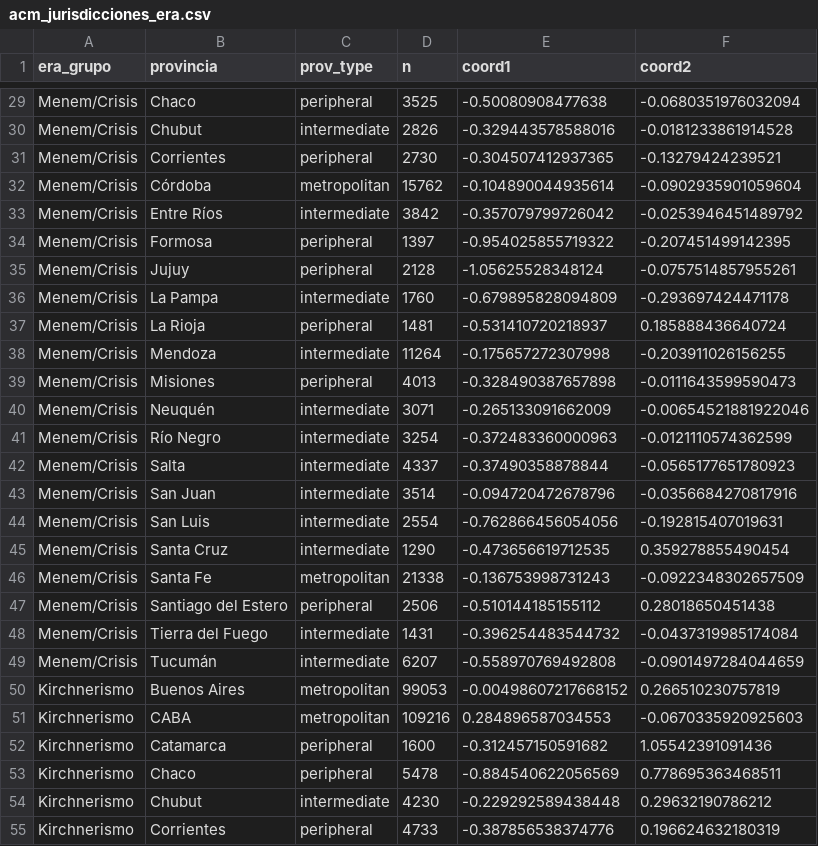
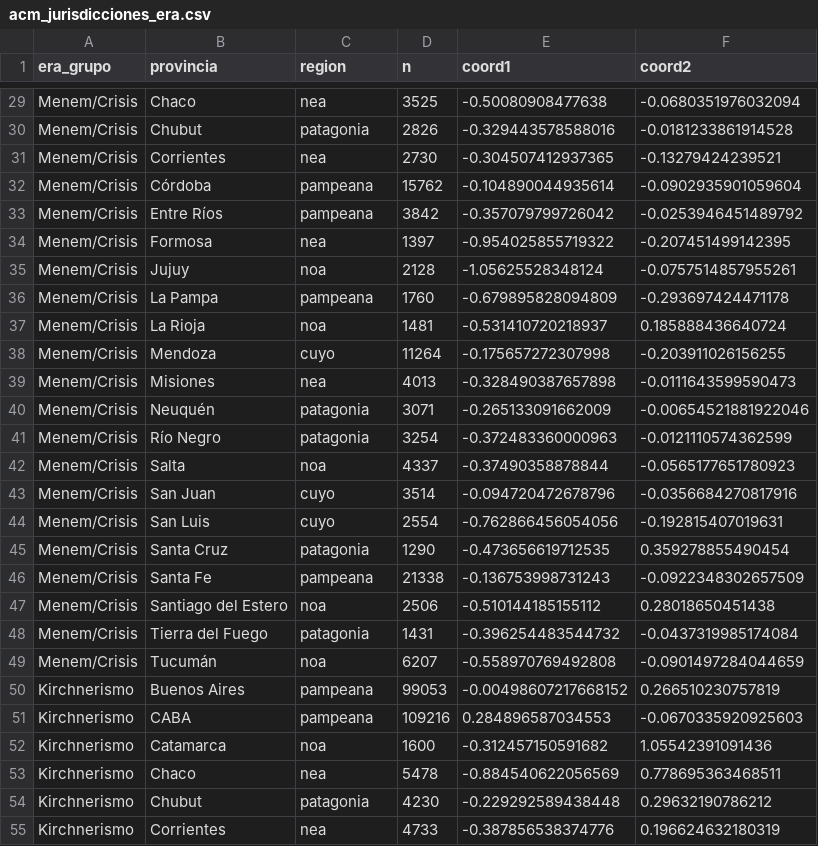
Before and after one commit to debianalt/simplifications, a CSV file: salidas/acm_jurisdicciones_era.csv, drawn as a sheet; only a part is shown, gaps mark what is left out; the diff covers the shown part only.

```diff
--- a/salidas/acm_jurisdicciones_era.csv
+++ b/salidas/acm_jurisdicciones_era.csv
@@ -1 +1 @@
-"era_grupo","provincia","prov_type","n","coord1","coord2"
+"era_grupo","provincia","region","n","coord1","coord2"
@@ -29,27 +29,27 @@
-"Menem/Crisis","Chaco","peripheral",3525,-0.50080908477638,-0.0680351976032094
-"Menem/Crisis","Chubut","intermediate",2826,-0.329443578588016,-0.0181233861914528
-"Menem/Crisis","Corrientes","peripheral",2730,-0.304507412937365,-0.13279424239521
-"Menem/Crisis","Córdoba","metropolitan",15762,-0.104890044935614,-0.0902935901059604
-"Menem/Crisis","Entre Ríos","intermediate",3842,-0.357079799726042,-0.0253946451489792
-"Menem/Crisis","Formosa","peripheral",1397,-0.954025855719322,-0.207451499142395
-"Menem/Crisis","Jujuy","peripheral",2128,-1.05625528348124,-0.0757514857955261
-"Menem/Crisis","La Pampa","intermediate",1760,-0.679895828094809,-0.293697424471178
-"Menem/Crisis","La Rioja","peripheral",1481,-0.531410720218937,0.185888436640724
-"Menem/Crisis","Mendoza","intermediate",11264,-0.175657272307998,-0.203911026156255
-"Menem/Crisis","Misiones","peripheral",4013,-0.328490387657898,-0.0111643599590473
-"Menem/Crisis","Neuquén","intermediate",3071,-0.265133091662009,-0.00654521881922046
-"Menem/Crisis","Río Negro","intermediate",3254,-0.372483360000963,-0.0121110574362599
-"Menem/Crisis","Salta","intermediate",4337,-0.37490358878844,-0.0565177651780923
-"Menem/Crisis","San Juan","intermediate",3514,-0.094720472678796,-0.0356684270817916
-"Menem/Crisis","San Luis","intermediate",2554,-0.762866456054056,-0.192815407019631
-"Menem/Crisis","Santa Cruz","intermediate",1290,-0.473656619712535,0.359278855490454
-"Menem/Crisis","Santa Fe","metropolitan",21338,-0.136753998731243,-0.0922348302657509
-"Menem/Crisis","Santiago del Estero","peripheral",2506,-0.510144185155112,0.28018650451438
-"Menem/Crisis","Tierra del Fuego","intermediate",1431,-0.396254483544732,-0.0437319985174084
-"Menem/Crisis","Tucumán","intermediate",6207,-0.558970769492808,-0.0901497284044659
-"Kirchnerismo","Buenos Aires","metropolitan",99053,-0.00498607217668152,0.266510230757819
-"Kirchnerismo","CABA","metropolitan",109216,0.284896587034553,-0.0670335920925603
-"Kirchnerismo","Catamarca","peripheral",1600,-0.312457150591682,1.05542391091436
-"Kirchnerismo","Chaco","peripheral",5478,-0.884540622056569,0.778695363468511
-"Kirchnerismo","Chubut","intermediate",4230,-0.229292589438448,0.29632190786212
-"Kirchnerismo","Corrientes","peripheral",4733,-0.387856538374776,0.196624632180319
+"Menem/Crisis","Chaco","nea",3525,-0.50080908477638,-0.0680351976032094
+"Menem/Crisis","Chubut","patagonia",2826,-0.329443578588016,-0.0181233861914528
+"Menem/Crisis","Corrientes","nea",2730,-0.304507412937365,-0.13279424239521
+"Menem/Crisis","Córdoba","pampeana",15762,-0.104890044935614,-0.0902935901059604
+"Menem/Crisis","Entre Ríos","pampeana",3842,-0.357079799726042,-0.0253946451489792
+"Menem/Crisis","Formosa","nea",1397,-0.954025855719322,-0.207451499142395
+"Menem/Crisis","Jujuy","noa",2128,-1.05625528348124,-0.0757514857955261
+"Menem/Crisis","La Pampa","pampeana",1760,-0.679895828094809,-0.293697424471178
+"Menem/Crisis","La Rioja","noa",1481,-0.531410720218937,0.185888436640724
+"Menem/Crisis","Mendoza","cuyo",11264,-0.175657272307998,-0.203911026156255
+"Menem/Crisis","Misiones","nea",4013,-0.328490387657898,-0.0111643599590473
+"Menem/Crisis","Neuquén","patagonia",3071,-0.265133091662009,-0.00654521881922046
+"Menem/Crisis","Río Negro","patagonia",3254,-0.372483360000963,-0.0121110574362599
+"Menem/Crisis","Salta","noa",4337,-0.37490358878844,-0.0565177651780923
+"Menem/Crisis","San Juan","cuyo",3514,-0.094720472678796,-0.0356684270817916
+"Menem/Crisis","San Luis","cuyo",2554,-0.762866456054056,-0.192815407019631
+"Menem/Crisis","Santa Cruz","patagonia",1290,-0.473656619712535,0.359278855490454
+"Menem/Crisis","Santa Fe","pampeana",21338,-0.136753998731243,-0.0922348302657509
+"Menem/Crisis","Santiago del Estero","noa",2506,-0.510144185155112,0.28018650451438
+"Menem/Crisis","Tierra del Fuego","patagonia",1431,-0.396254483544732,-0.0437319985174084
+"Menem/Crisis","Tucumán","noa",6207,-0.558970769492808,-0.0901497284044659
+"Kirchnerismo","Buenos Aires","pampeana",99053,-0.00498607217668152,0.266510230757819
+"Kirchnerismo","CABA","pampeana",109216,0.284896587034553,-0.0670335920925603
+"Kirchnerismo","Catamarca","noa",1600,-0.312457150591682,1.05542391091436
+"Kirchnerismo","Chaco","nea",5478,-0.884540622056569,0.778695363468511
+"Kirchnerismo","Chubut","patagonia",4230,-0.229292589438448,0.29632190786212
+"Kirchnerismo","Corrientes","nea",4733,-0.387856538374776,0.196624632180319
```
Also changed, not shown: 117 edited cells elsewhere in this file, salidas/acm_subnubes.csv, salidas/composicion_milei_provincia.csv, 32 other files.
